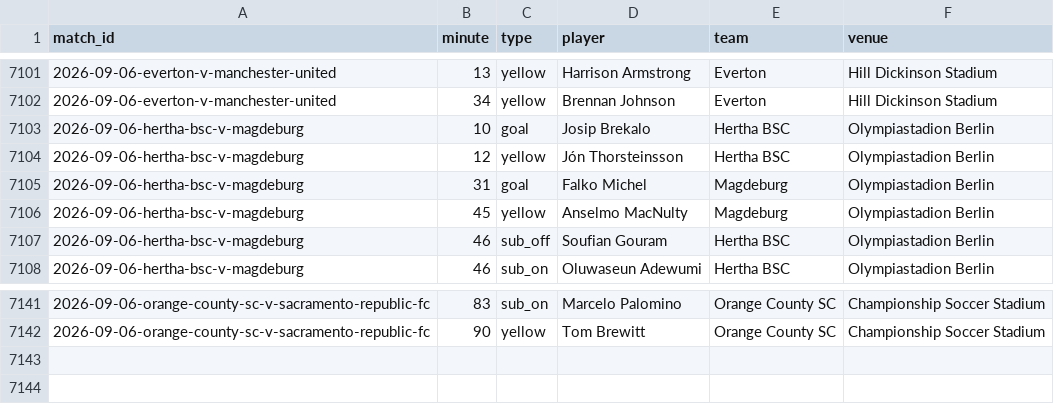
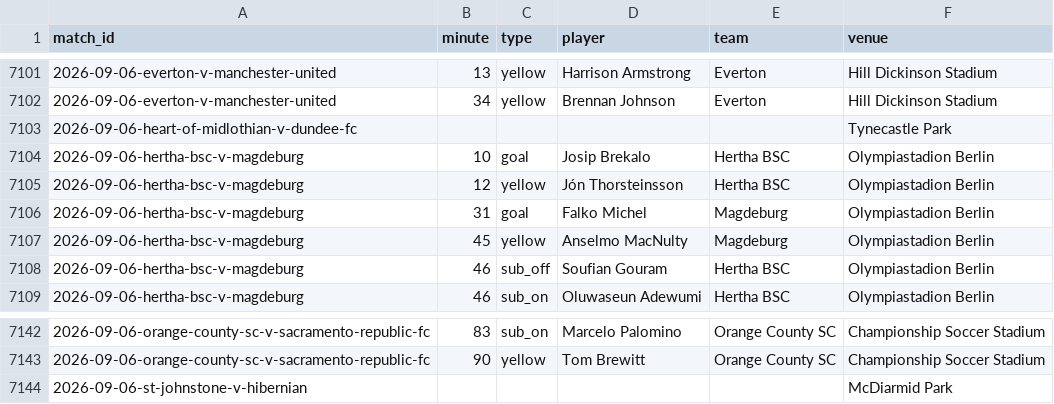
Before and after one commit to JustPatrickG/footballers.ie, a CSV file: data/api/match_events.csv, drawn as a sheet; only a part is shown, gaps mark what is left out.

```diff
--- a/data/api/match_events.csv
+++ b/data/api/match_events.csv
@@ -7102,2 +7102,3 @@ match_id,minute,type,player,team,venue
 2026-09-06-everton-v-manchester-united,34,yellow,Brennan Johnson,Everton,Hill Dickinson Stadium
+2026-09-06-heart-of-midlothian-v-dundee-fc,,,,,Tynecastle Park
 2026-09-06-hertha-bsc-v-magdeburg,10,goal,Josip Brekalo,Hertha BSC,Olympiastadion Berlin
@@ -7142 +7143,2 @@ match_id,minute,type,player,team,venue
 2026-09-06-orange-county-sc-v-sacramento-republic-fc,90,yellow,Tom Brewitt,Orange County SC,Championship Soccer Stadium
+2026-09-06-st-johnstone-v-hibernian,,,,,McDiarmid Park
```
Also changed, not shown: data/api/lineups.csv, data/api/matches.csv, 4 other files.
